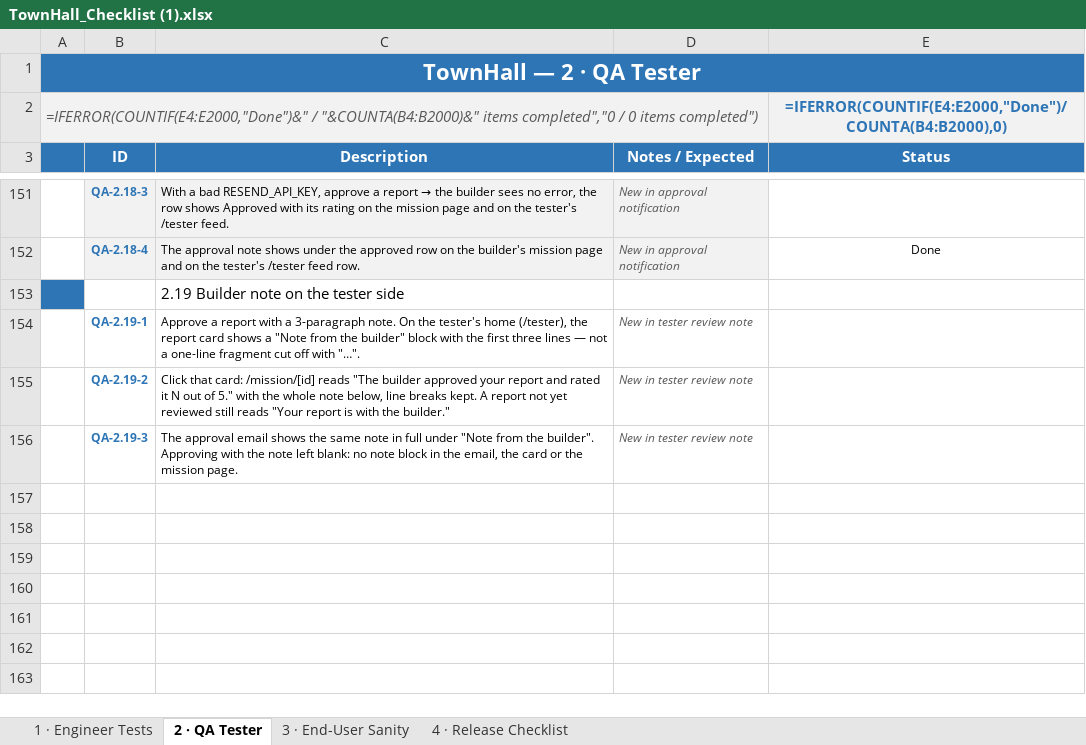
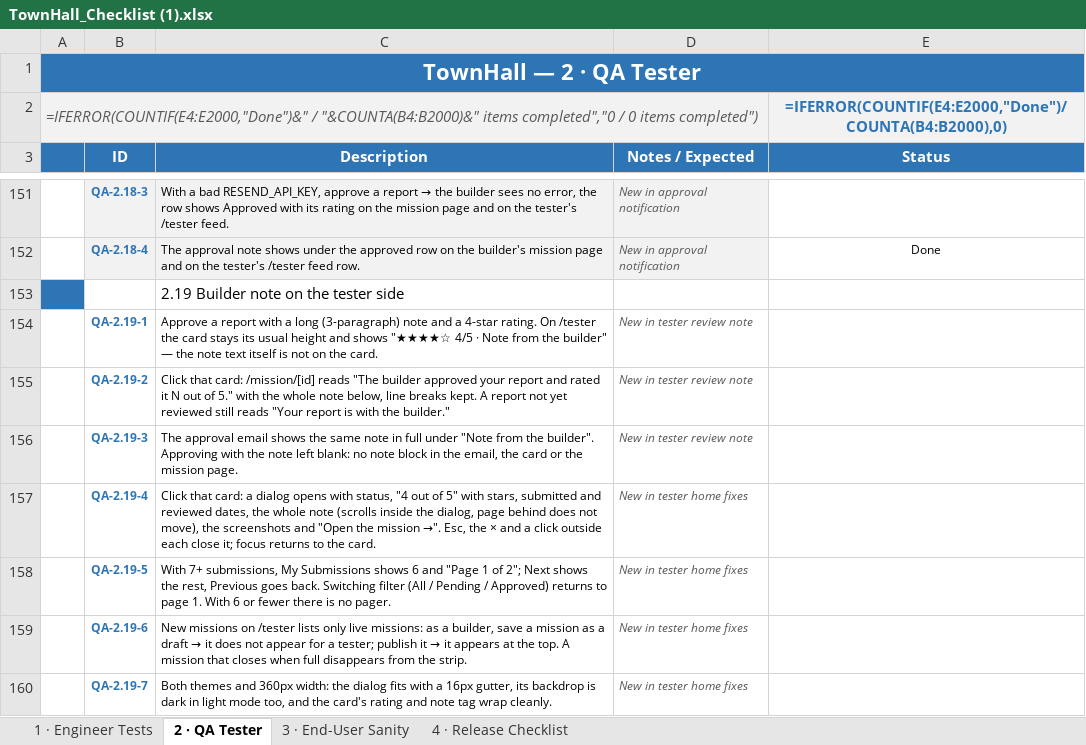
Before and after one commit to Chrisemeka/town_hall, an Excel workbook: TownHall_Checklist (1).xlsx, sheet 2 · QA Tester, drawn as a sheet; only a part is shown, gaps mark what is left out; values as stored, in another font and other column widths than the file's, no borders; formulas without a stored value are shown as written; conditional formats not drawn; the diff names each change by its address in the sheet, - before the commit and + after, or states it on an @@ line.

```diff
--- a/TownHall_Checklist (1).xlsx (sheet 2 · QA Tester)
+++ b/TownHall_Checklist (1).xlsx (sheet 2 · QA Tester)
-C154 (Description): …with a 3-paragraph note. On the tester's home (/tester), the report card shows a "Note from the builder" block with the first three lines — not a one-line fragment cut off with "…".
+C154 (Description): …with a long (3-paragraph) note and a 4-star rating. On /tester the card stays its usual height and shows "★★★★☆ 4/5 · Note from the builder" — the note text itself is not on the card.
+row 157:  | QA-2.19-4 | Click that card: a dialog opens with status, "4 out of 5" with stars, submitted and reviewed dates, the whole note (scrolls inside the dialog, page behind does not move), the screenshots and "Open the mission →". Esc, the × and a click outside each close it; focus returns to the card. | New in tester home fixes
+row 158:  | QA-2.19-5 | With 7+ submissions, My Submissions shows 6 and "Page 1 of 2"; Next shows the rest, Previous goes back. Switching filter (All / Pending / Approved) returns to page 1. With 6 or fewer there is no pager. | New in tester home fixes
+row 159:  | QA-2.19-6 | New missions on /tester lists only live missions: as a builder, save a mission as a draft → it does not appear for a tester; publish it → it appears at the top. A mission that closes when full disappears from the strip. | New in tester home fixes
+row 160:  | QA-2.19-7 | Both themes and 360px width: the dialog fits with a 16px gutter, its backdrop is dark in light mode too, and the card's rating and note tag wrap cleanly. | New in tester home fixes
```
Also changed, not shown: 1 other file.
